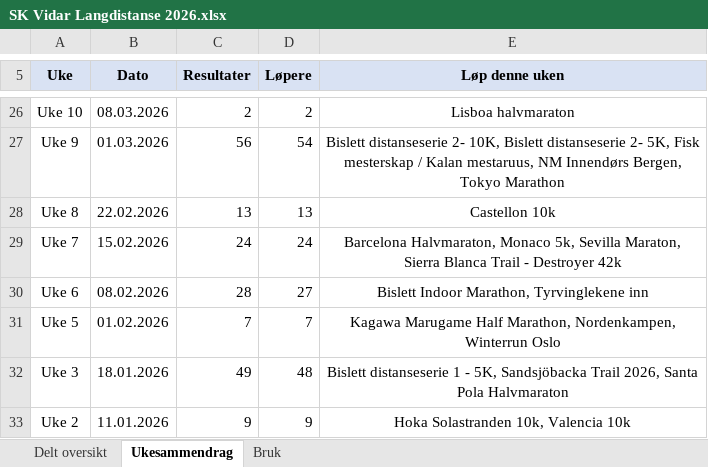
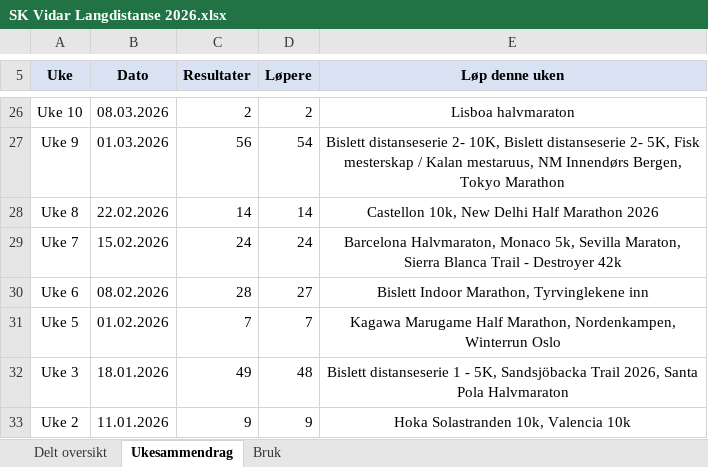
Before and after one commit to gustavByte/sk-vidar-2026-resultater, an Excel workbook: data/delt_oversikt/SK Vidar Langdistanse 2026.xlsx, sheet Ukesammendrag, drawn as a sheet; only a part is shown, gaps mark what is left out; values as stored, in another font and other column widths than the file's, no borders; table styles not drawn; the diff names each change by its address in the sheet, - before the commit and + after, or states it on an @@ line.

Commit message:
Add Espen Bielke New Delhi half marathon result

```diff
--- a/data/delt_oversikt/SK Vidar Langdistanse 2026.xlsx (sheet Ukesammendrag)
+++ b/data/delt_oversikt/SK Vidar Langdistanse 2026.xlsx (sheet Ukesammendrag)
-C28 (Resultater): 13
+C28 (Resultater): 14
-D28 (Løpere): 13
+D28 (Løpere): 14
-E28 (Løp denne uken): Castellon 10k
+E28 (Løp denne uken): Castellon 10k, New Delhi Half Marathon 2026
```
Also changed, not shown: sheet Delt oversikt, 2 other files.
